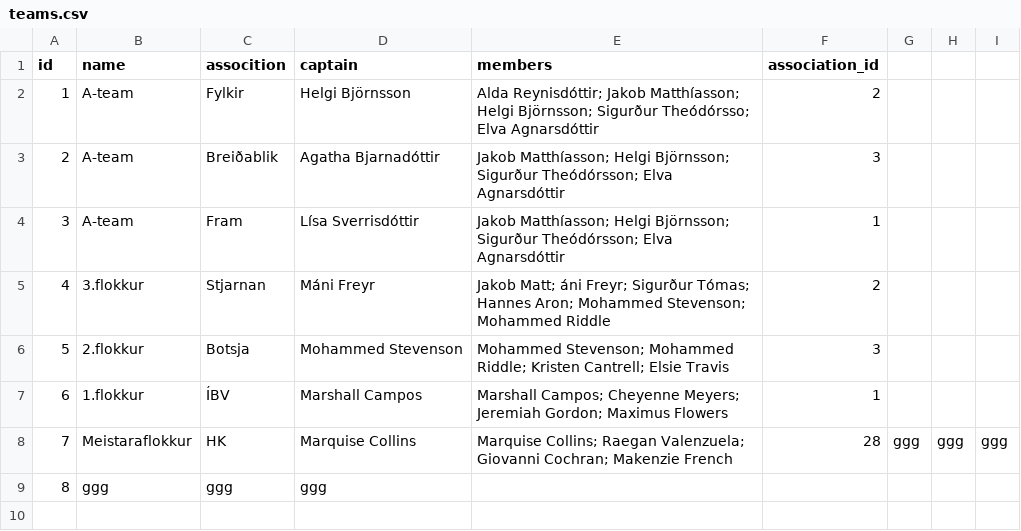
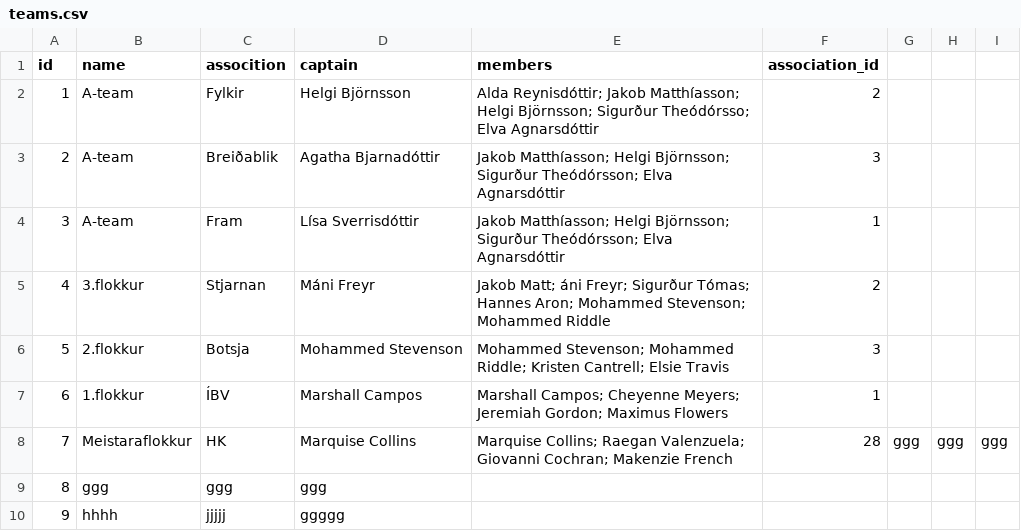
Before and after one commit to JakobMatt1310/RU_Basemenet_open, a CSV file: RU Open/files/teams.csv, drawn as a sheet; the diff names each change by its address in the sheet, - before the commit and + after, or states it on an @@ line.

```diff
--- a/RU Open/files/teams.csv
+++ b/RU Open/files/teams.csv
+row 10: 9 | hhhh | jjjjj | ggggg
```
Also changed, not shown: RU Open/files/players.csv, 3 other files.
